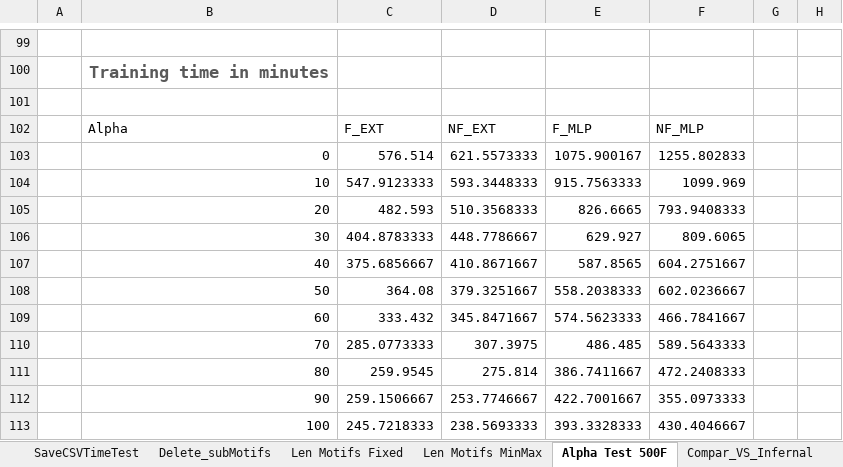
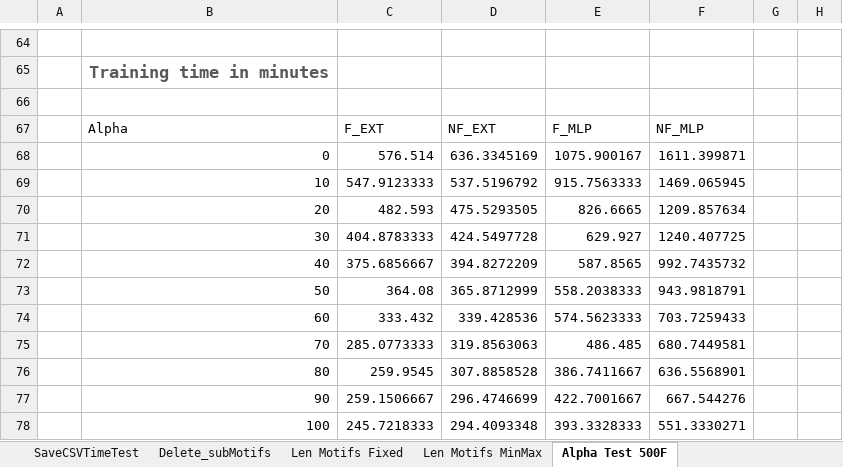
Before and after one commit to UdeS-CoBIUS/LSC-ncRNA, an Excel workbook: supplementary/test_experiments_good_sample_distrubution_cross_validation.xlsx, sheet Alpha Test 500F, drawn as a sheet; only a part is shown, gaps mark what is left out; values as stored, in another font and other column widths than the file's, no borders; charts and pictures not drawn; addresses are those after the commit; the diff covers the shown part only; the diff names each change by its address in the sheet, - before the commit and + after, or states it on an @@ line.

Commit message:
alpha test no del

```diff
--- a/supplementary/test_experiments_good_sample_distrubution_cross_validation.xlsx (sheet Alpha Test 500F)
+++ b/supplementary/test_experiments_good_sample_distrubution_cross_validation.xlsx (sheet Alpha Test 500F)
-D68: 621.5573333
+D68: 636.3345169
-F68: 1255.802833
+F68: 1611.399871
-D69: 593.3448333
+D69: 537.5196792
-F69: 1099.969
+F69: 1469.065945
-D70: 510.3568333
+D70: 475.5293505
-F70: 793.9408333
+F70: 1209.857634
-D71: 448.7786667
+D71: 424.5497728
-F71: 809.6065
+F71: 1240.407725
-D72: 410.8671667
+D72: 394.8272209
-F72: 604.2751667
+F72: 992.7435732
-D73: 379.3251667
+D73: 365.8712999
-F73: 602.0236667
+F73: 943.9818791
-D74: 345.8471667
+D74: 339.428536
-F74: 466.7841667
+F74: 703.7259433
-D75: 307.3975
+D75: 319.8563063
-F75: 589.5643333
+F75: 680.7449581
-D76: 275.814
+D76: 307.8858528
-F76: 472.2408333
+F76: 636.5568901
-D77: 253.7746667
+D77: 296.4746699
-F77: 355.0973333
+F77: 667.544276
-D78: 238.5693333
+D78: 294.4093348
-F78: 430.4046667
+F78: 551.3330271
```
Also changed, not shown: 11 added rows, 46 removed rows and 11 edited cells elsewhere in this sheet, other sheet tabs, formulas that keep their value, charts or pictures.
